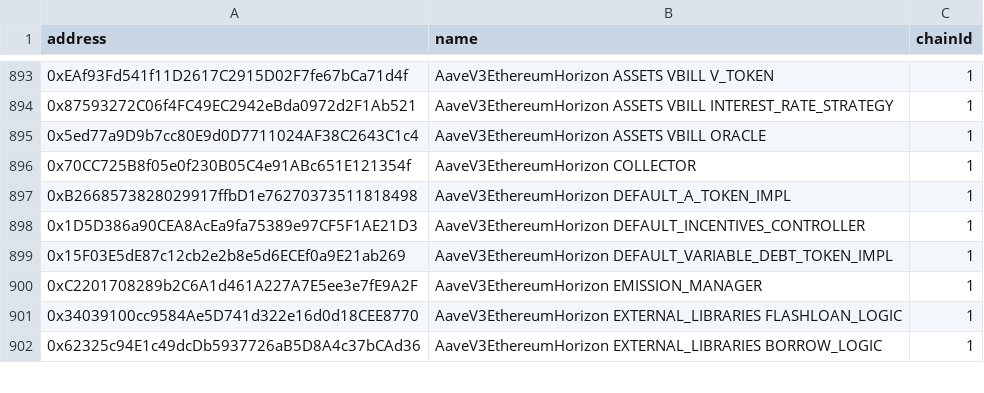
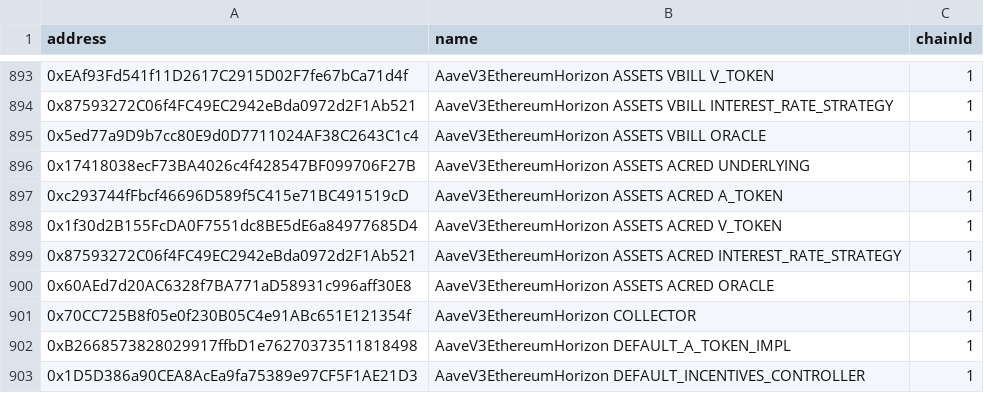
Before and after one commit to bgd-labs/aave-address-book, a CSV file: safe.csv, drawn as a sheet; only a part is shown, gaps mark what is left out; the shorter side is filled out with more unchanged rows; the diff names each change by its address in the sheet, - before the commit and + after, or states it on an @@ line.

Commit message:
fix(cache): automated cache update - updated addresses

```diff
--- a/safe.csv
+++ b/safe.csv
+row 896: 0x17418038ecF73BA4026c4f428547BF099706F27B | AaveV3EthereumHorizon ASSETS ACRED UNDERLYING | 1
+row 897: 0xc293744fFbcf46696D589f5C415e71BC491519cD | AaveV3EthereumHorizon ASSETS ACRED A_TOKEN | 1
+row 898: 0x1f30d2B155FcDA0F7551dc8BE5dE6a84977685D4 | AaveV3EthereumHorizon ASSETS ACRED V_TOKEN | 1
+row 899: 0x87593272C06f4FC49EC2942eBda0972d2F1Ab521 | AaveV3EthereumHorizon ASSETS ACRED INTEREST_RATE_STRATEGY | 1
+row 900: 0x60AEd7d20AC6328f7BA771aD58931c996aff30E8 | AaveV3EthereumHorizon ASSETS ACRED ORACLE | 1
```
Also changed, not shown: 3 other files.
